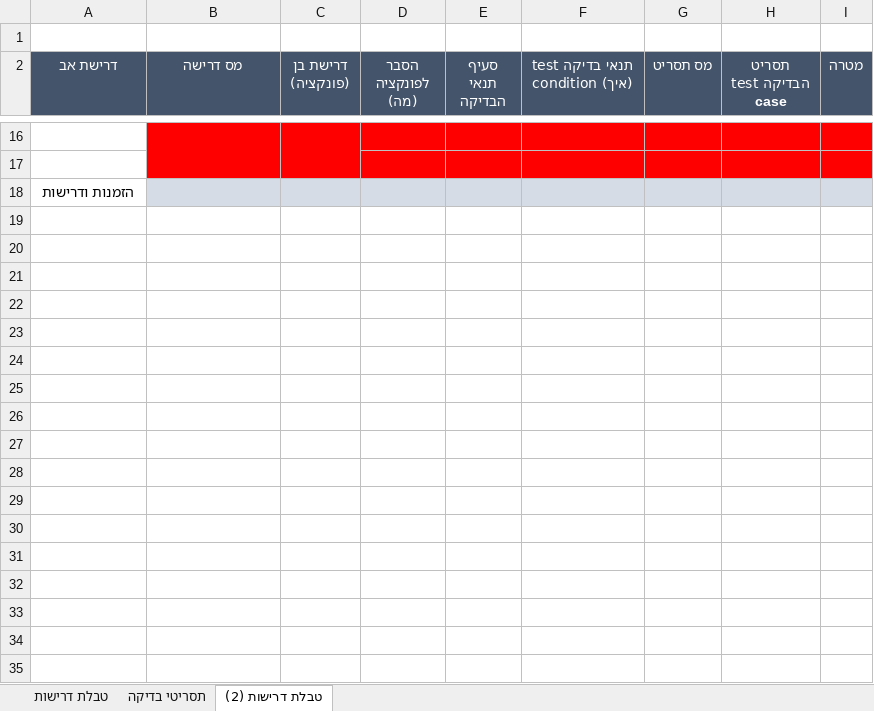
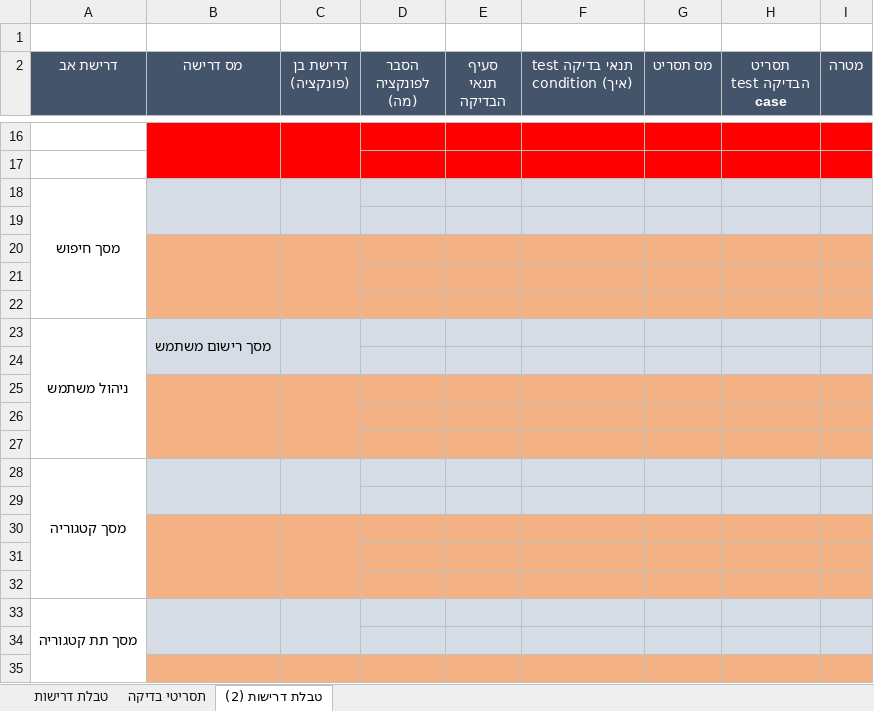
Before and after one commit to yossi-elbaz/QA-13-06, an Excel workbook: מצגות/L16 - תרגול ניתוח הבדיקות וטבלת נעקבות - אש תוספים תרגיל לבית.xlsx, sheet טבלת דרישות (2), drawn as a sheet; only a part is shown, gaps mark what is left out; values as stored, in another font and other column widths than the file's, no borders; the diff covers the shown part only; the diff names each change by its address in the sheet, - before the commit and + after, or states it on an @@ line.

Commit message:
L20-class

```diff
--- a/מצגות/L16 - תרגול ניתוח הבדיקות וטבלת נעקבות - אש תוספים תרגיל לבית.xlsx (sheet טבלת דרישות (2))
+++ b/מצגות/L16 - תרגול ניתוח הבדיקות וטבלת נעקבות - אש תוספים תרגיל לבית.xlsx (sheet טבלת דרישות (2))
-A18 (דרישת אב): הזמנות ודרישות
+A18 (דרישת אב): מסך חיפוש
+A18:A22 merged
+B18:B19 merged
+C18:C19 merged
+row 19: (empty)
+row 20: (empty)
+row 21: (empty)
+row 22: (empty)
+row 23: ניהול משתמש | מסך רישום משתמש
+row 24: (empty)
+row 25: (empty)
+row 26: (empty)
+row 27: (empty)
+row 28: מסך קטגוריה
+row 29: (empty)
+row 30: (empty)
+row 31: (empty)
+row 32: (empty)
+row 33: מסך תת קטגוריה
+row 34: (empty)
+row 35: (empty)
```
Also changed, not shown: 18 added rows and 1 edited cell elsewhere in this sheet.
